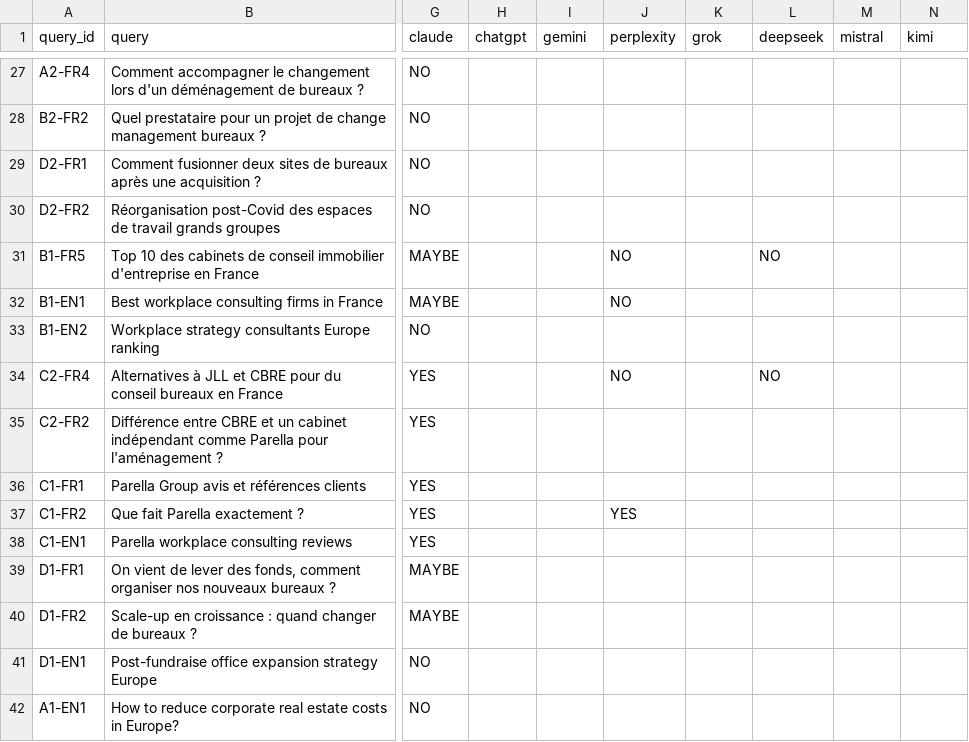
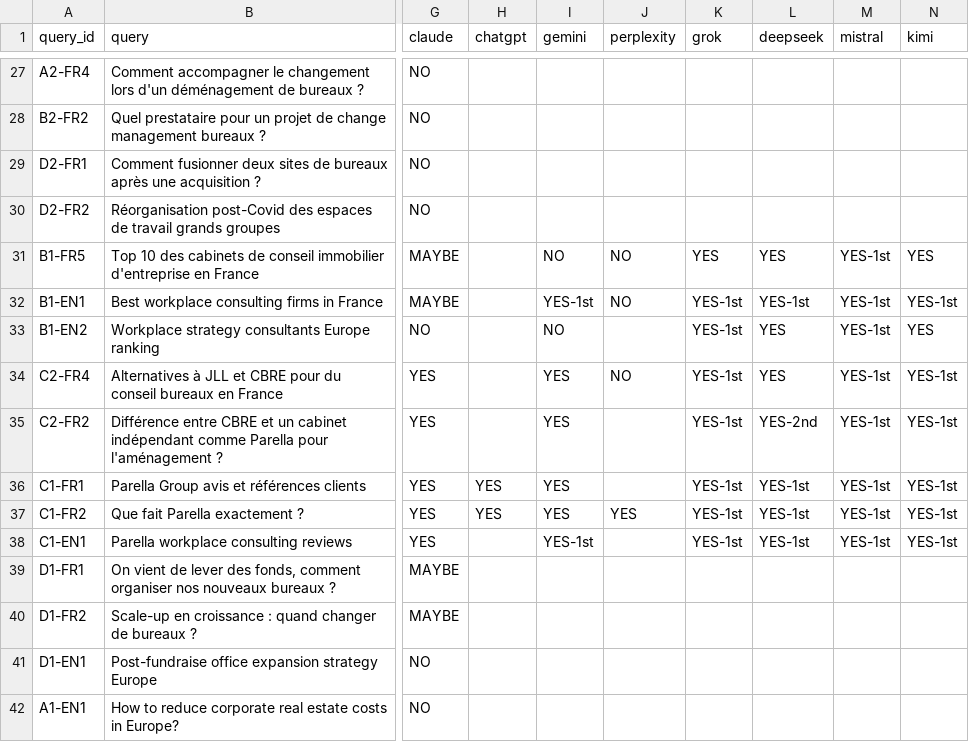
Before and after one commit to drazy22/parella-geo-scoring, a CSV file: geo_results.csv, drawn as a sheet; only a part is shown, gaps mark what is left out; the diff covers the shown part only; the diff names each change by its address in the sheet, - before the commit and + after, or states it on an @@ line.

```diff
--- a/geo_results.csv
+++ b/geo_results.csv
-I31 (gemini): (empty)
+I31 (gemini): NO
-K31 (grok): (empty)
+K31 (grok): YES
-L31 (deepseek): NO
+L31 (deepseek): YES
-M31:M38 (mistral): (empty)
+M31:M38 (mistral): YES-1st
-N31 (kimi): (empty)
+N31 (kimi): YES
-I32 (gemini): (empty)
+I32 (gemini): YES-1st
-K32:K38 (grok): (empty)
+K32:K38 (grok): YES-1st
-L32 (deepseek): (empty)
+L32 (deepseek): YES-1st
-N32 (kimi): (empty)
+N32 (kimi): YES-1st
-I33 (gemini): (empty)
+I33 (gemini): NO
-L33 (deepseek): (empty)
+L33 (deepseek): YES
-N33 (kimi): (empty)
+N33 (kimi): YES
-I34:I37 (gemini): (empty)
+I34:I37 (gemini): YES
-L34 (deepseek): NO
+L34 (deepseek): YES
-N34:N38 (kimi): (empty)
+N34:N38 (kimi): YES-1st
-L35 (deepseek): (empty)
+L35 (deepseek): YES-2nd
-H36:H37 (chatgpt): (empty)
+H36:H37 (chatgpt): YES
-L36:L38 (deepseek): (empty)
+L36:L38 (deepseek): YES-1st
-I38 (gemini): (empty)
+I38 (gemini): YES-1st
```
Also changed, not shown: 26 edited cells elsewhere in this file, 1 other file.
